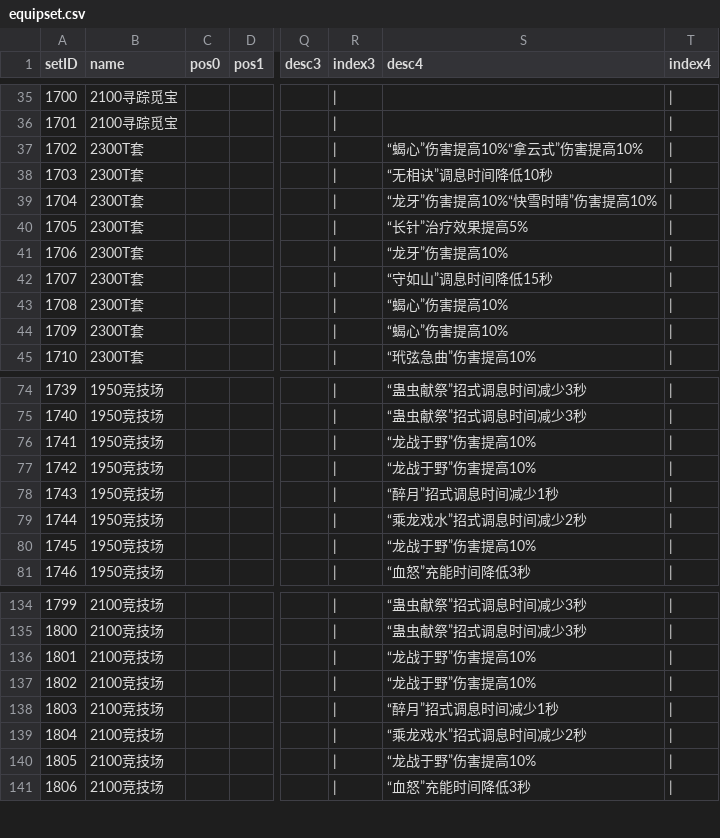
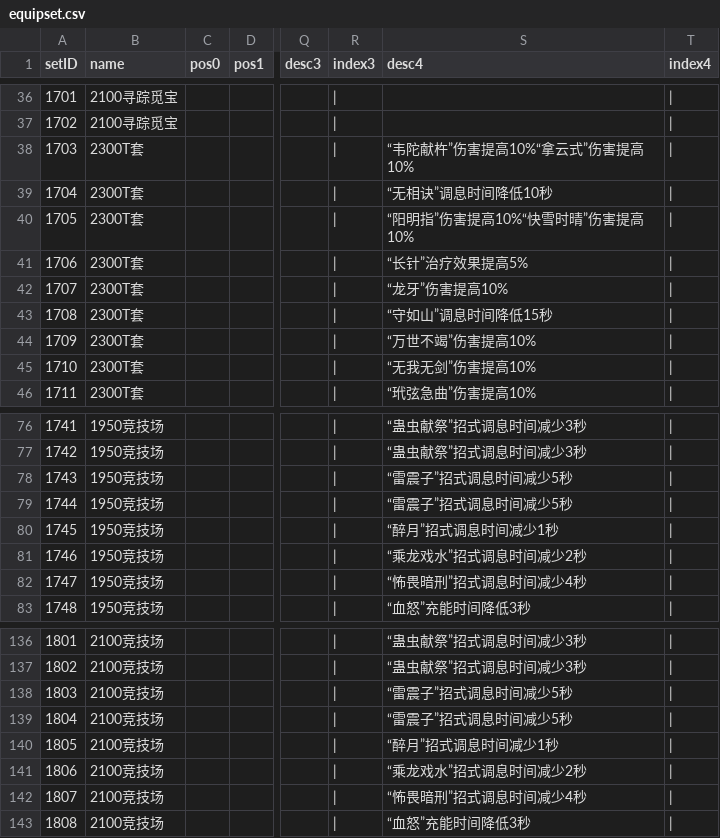
Before and after one commit to j3pz/j3pz-data-processor, a CSV file: output/equipset.csv, drawn as a sheet; only a part is shown, gaps mark what is left out; addresses are those after the commit; the diff covers the shown part only; the diff names each change by its address in the sheet, - before the commit and + after, or states it on an @@ line.

```diff
--- a/output/equipset.csv
+++ b/output/equipset.csv
@@ column A (setID) renumbered from row 32 down @@
-S38 (desc4): “蝎心”伤害提高10%“拿云式”伤害提高10%
+S38 (desc4): “韦陀献杵”伤害提高10%“拿云式”伤害提高10%
-S40 (desc4): “龙牙”伤害提高10%“快雪时晴”伤害提高10%
+S40 (desc4): “阳明指”伤害提高10%“快雪时晴”伤害提高10%
-S44 (desc4): “蝎心”伤害提高10%
+S44 (desc4): “万世不竭”伤害提高10%
-S45 (desc4): “蝎心”伤害提高10%
+S45 (desc4): “无我无剑”伤害提高10%
-S78:S79 (desc4): “龙战于野”伤害提高10%
+S78:S79 (desc4): “雷震子”招式调息时间减少5秒
-S82 (desc4): “龙战于野”伤害提高10%
+S82 (desc4): “怖畏暗刑”招式调息时间减少4秒
-S138:S139 (desc4): “龙战于野”伤害提高10%
+S138:S139 (desc4): “雷震子”招式调息时间减少5秒
-S142 (desc4): “龙战于野”伤害提高10%
+S142 (desc4): “怖畏暗刑”招式调息时间减少4秒
```
Also changed, not shown: 7 added rows and 11 edited cells elsewhere in this file, output/armor.csv, output/equips.csv, 4 other files.
